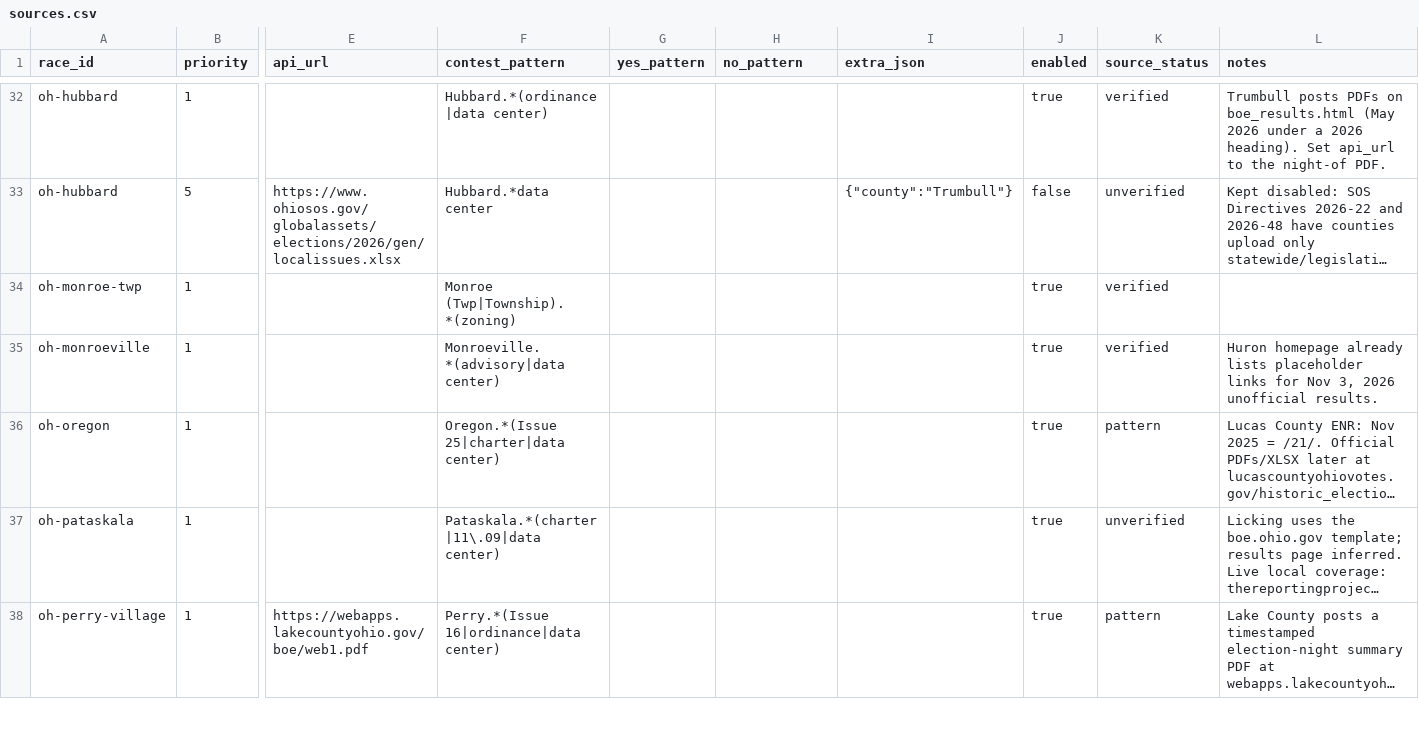
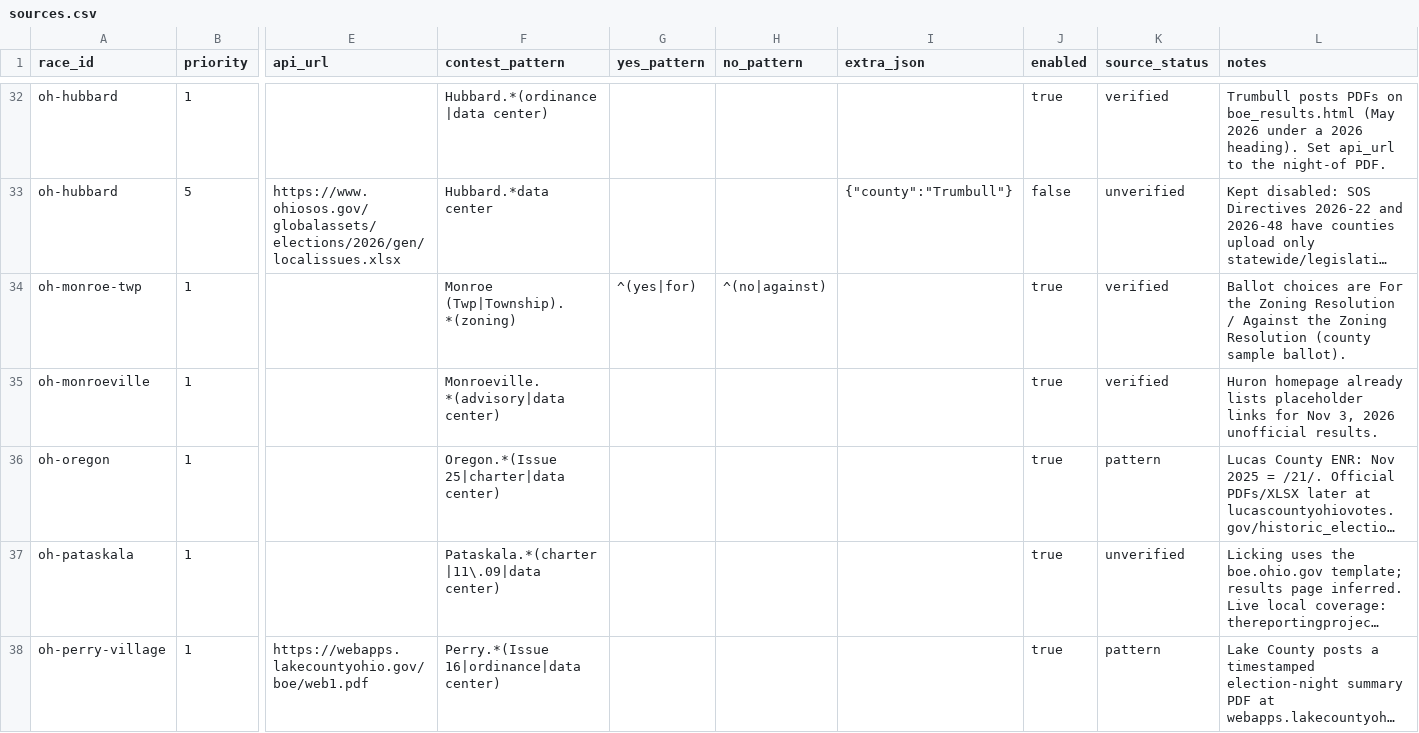
Before and after one commit to alexlundry/data_center_ballot_tracker, a CSV file: data/sources.csv, drawn as a sheet; only a part is shown, gaps mark what is left out; long unchanged cells end in …; the diff covers the shown part only; the diff names each change by its address in the sheet, - before the commit and + after, or states it on an @@ line.

```diff
--- a/data/sources.csv
+++ b/data/sources.csv
-G34 (yes_pattern): (empty)
+G34 (yes_pattern): ^(yes|for)
-H34 (no_pattern): (empty)
+H34 (no_pattern): ^(no|against)
-L34 (notes): (empty)
+L34 (notes): Ballot choices are For the Zoning Resolution / Against the Zoning Resolution (county sample ballot).
```
Also changed, not shown: 3 edited cells elsewhere in this file, data/races.csv, 5 other files.
